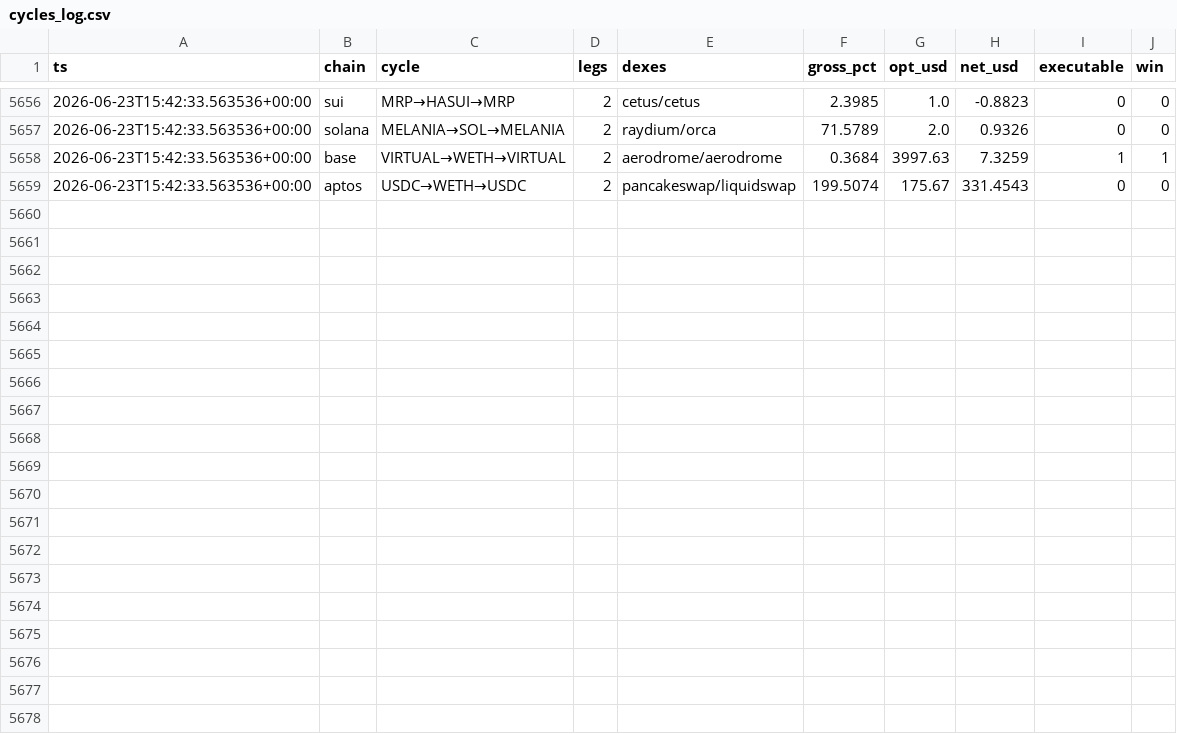
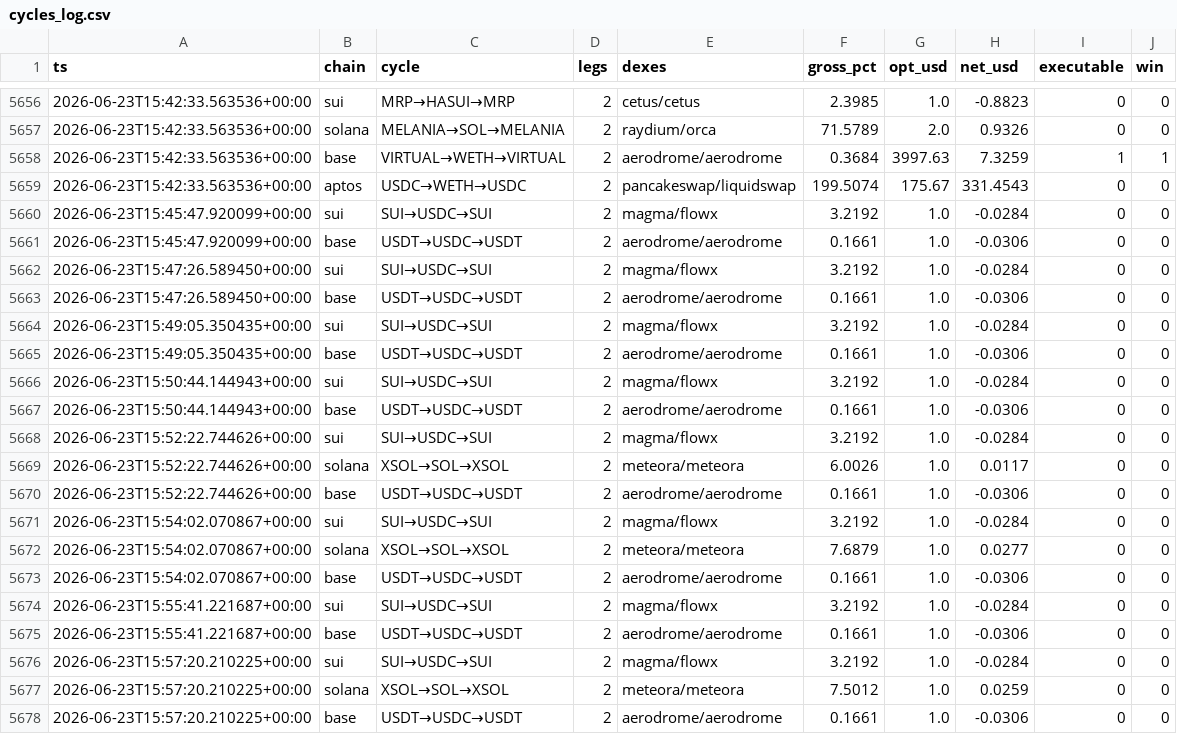
Before and after one commit to bagstreet/test, a CSV file: state/cycles_log.csv, drawn as a sheet; only a part is shown, gaps mark what is left out.

```diff
--- a/state/cycles_log.csv
+++ b/state/cycles_log.csv
@@ -5659 +5659,20 @@ ts,chain,cycle,legs,dexes,gross_pct,opt_usd,net_usd,executable,win
 2026-06-23T15:42:33.563536+00:00,aptos,USDC→WETH→USDC,2,pancakeswap/liquidswap,199.5074,175.67,331.4543,0,0
+2026-06-23T15:45:47.920099+00:00,sui,SUI→USDC→SUI,2,magma/flowx,3.2192,1.0,-0.0284,0,0
+2026-06-23T15:45:47.920099+00:00,base,USDT→USDC→USDT,2,aerodrome/aerodrome,0.1661,1.0,-0.0306,0,0
+2026-06-23T15:47:26.589450+00:00,sui,SUI→USDC→SUI,2,magma/flowx,3.2192,1.0,-0.0284,0,0
+2026-06-23T15:47:26.589450+00:00,base,USDT→USDC→USDT,2,aerodrome/aerodrome,0.1661,1.0,-0.0306,0,0
+2026-06-23T15:49:05.350435+00:00,sui,SUI→USDC→SUI,2,magma/flowx,3.2192,1.0,-0.0284,0,0
+2026-06-23T15:49:05.350435+00:00,base,USDT→USDC→USDT,2,aerodrome/aerodrome,0.1661,1.0,-0.0306,0,0
+2026-06-23T15:50:44.144943+00:00,sui,SUI→USDC→SUI,2,magma/flowx,3.2192,1.0,-0.0284,0,0
+2026-06-23T15:50:44.144943+00:00,base,USDT→USDC→USDT,2,aerodrome/aerodrome,0.1661,1.0,-0.0306,0,0
+2026-06-23T15:52:22.744626+00:00,sui,SUI→USDC→SUI,2,magma/flowx,3.2192,1.0,-0.0284,0,0
+2026-06-23T15:52:22.744626+00:00,solana,XSOL→SOL→XSOL,2,meteora/meteora,6.0026,1.0,0.0117,0,0
+2026-06-23T15:52:22.744626+00:00,base,USDT→USDC→USDT,2,aerodrome/aerodrome,0.1661,1.0,-0.0306,0,0
+2026-06-23T15:54:02.070867+00:00,sui,SUI→USDC→SUI,2,magma/flowx,3.2192,1.0,-0.0284,0,0
+2026-06-23T15:54:02.070867+00:00,solana,XSOL→SOL→XSOL,2,meteora/meteora,7.6879,1.0,0.0277,0,0
+2026-06-23T15:54:02.070867+00:00,base,USDT→USDC→USDT,2,aerodrome/aerodrome,0.1661,1.0,-0.0306,0,0
+2026-06-23T15:55:41.221687+00:00,sui,SUI→USDC→SUI,2,magma/flowx,3.2192,1.0,-0.0284,0,0
+2026-06-23T15:55:41.221687+00:00,base,USDT→USDC→USDT,2,aerodrome/aerodrome,0.1661,1.0,-0.0306,0,0
+2026-06-23T15:57:20.210225+00:00,sui,SUI→USDC→SUI,2,magma/flowx,3.2192,1.0,-0.0284,0,0
+2026-06-23T15:57:20.210225+00:00,solana,XSOL→SOL→XSOL,2,meteora/meteora,7.5012,1.0,0.0259,0,0
+2026-06-23T15:57:20.210225+00:00,base,USDT→USDC→USDT,2,aerodrome/aerodrome,0.1661,1.0,-0.0306,0,0
```
Also changed, not shown: state/anomaly_log.csv, state/paper_exec_log.csv, 2 other files.
